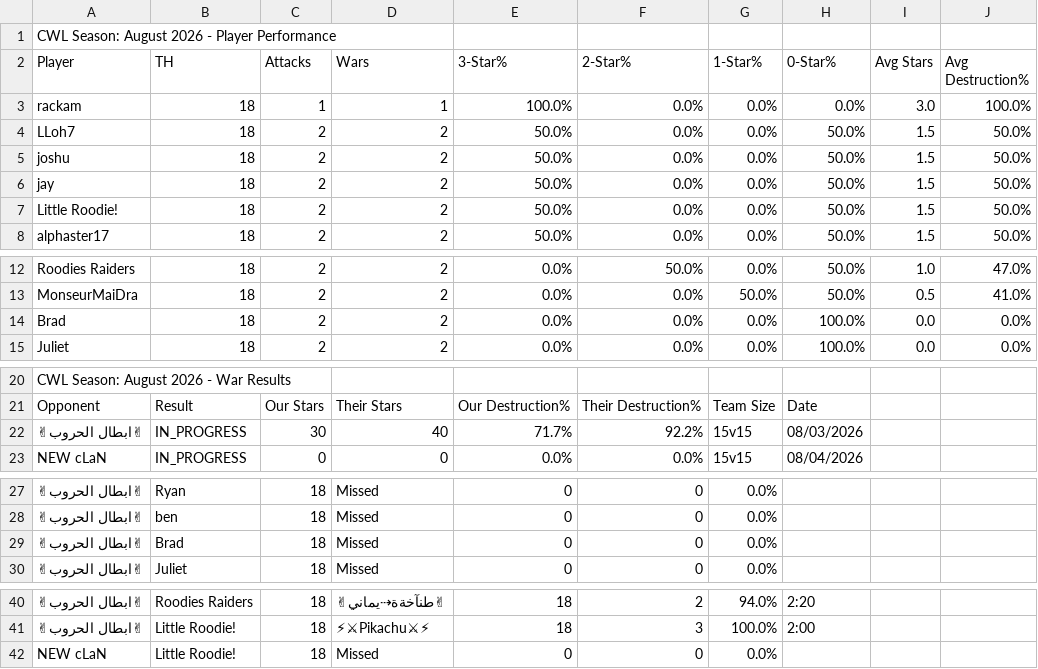
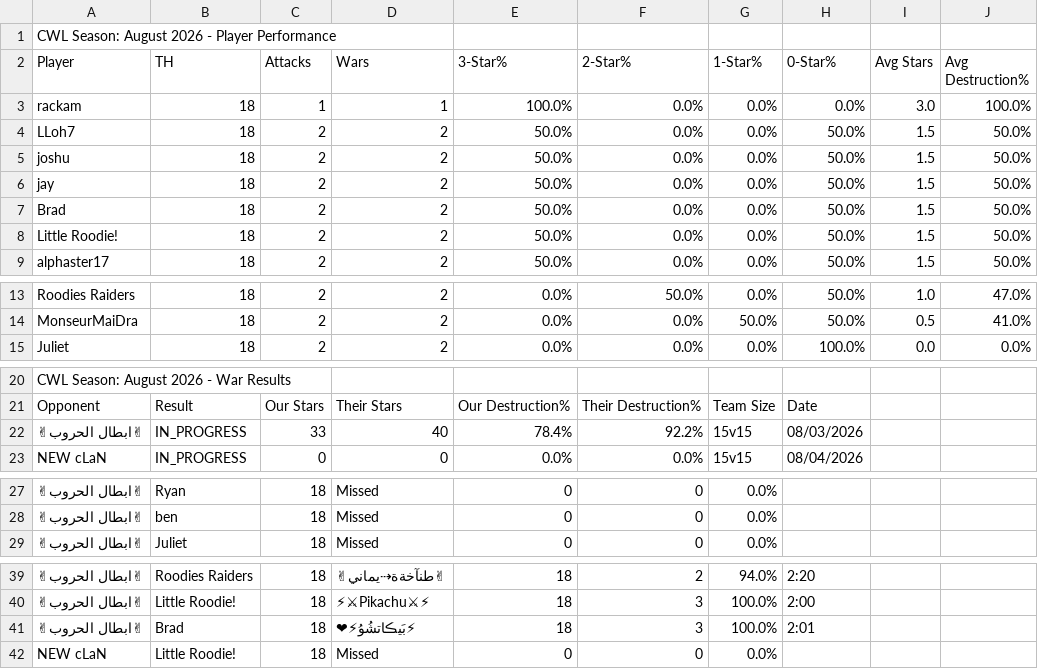
Before and after one commit to Silvester13-SOS/clash-war-analytics, a CSV file: docs/data/cwl-season/2026-8.csv, drawn as a sheet; only a part is shown, gaps mark what is left out; removed rows and columns are numbered as before the commit, all else as after; the diff names each change by its address in the sheet, - before the commit and + after, or states it on an @@ line.

```diff
--- a/docs/data/cwl-season/2026-8.csv
+++ b/docs/data/cwl-season/2026-8.csv
+row 7: Brad | 18 | 2 | 2 | 50.0% | 0.0% | 0.0% | 50.0% | 1.5 | 50.0%
-row 14: Brad | 18 | 2 | 2 | 0.0% | 0.0% | 0.0% | 100.0% | 0.0 | 0.0%
-C22 (Attacks): 30
+C22 (Attacks): 33
-E22 (3-Star%): 71.7%
+E22 (3-Star%): 78.4%
-row 29: ✌ابطال الحروب✌ | Brad | 18 | Missed | 0 | 0 | 0.0%
+row 41: ✌ابطال الحروب✌ | Brad | 18 | ⚡بَيڪاتشُوُ⚡❤ | 18 | 3 | 100.0% | 2:01
```
Also changed, not shown: 11 other files.
